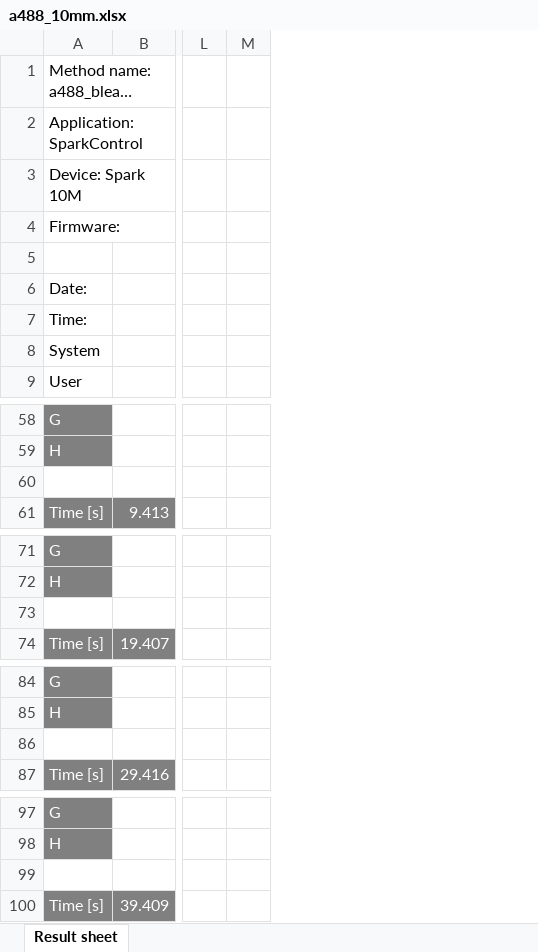
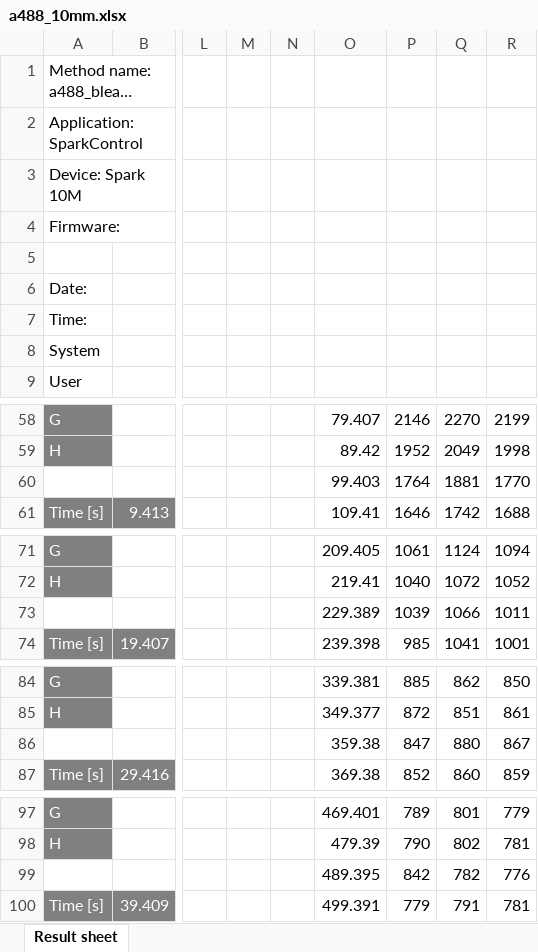
Before and after one commit to mdanderson03/SpectrePlex, an Excel workbook: experiments/Dye kinetics/8_11_22 dye kinetics/a488_10mm.xlsx, sheet Result sheet, drawn as a sheet; only a part is shown, gaps mark what is left out; long unchanged cells end in …; values as stored, in another font and other column widths than the file's, no borders; rows hold the shown columns only; the diff covers the shown part only; the diff names each change by its address in the sheet, - before the commit and + after, or states it on an @@ line.

```diff
--- a/experiments/Dye kinetics/8_11_22 dye kinetics/a488_10mm.xlsx (sheet Result sheet)
+++ b/experiments/Dye kinetics/8_11_22 dye kinetics/a488_10mm.xlsx (sheet Result sheet)
+column N, empty
+column O, rows 58-61: 79.407 | 89.42 | 99.403 | 109.41; rows 71-74: 209.405 | 219.41 | 229.389 | 239.398; rows 84-87: 339.381 | 349.377 | 359.38 | 369.38; rows 97-100: 469.401 | 479.39 | 489.395 | 499.391
+column P, rows 58-61: 2146 | 1952 | 1764 | 1646; rows 71-74: 1061 | 1040 | 1039 | 985; rows 84-87: 885 | 872 | 847 | 852; rows 97-100: 789 | 790 | 842 | 779
+column Q, rows 58-61: 2270 | 2049 | 1881 | 1742; rows 71-74: 1124 | 1072 | 1066 | 1041; rows 84-87: 862 | 851 | 880 | 860; rows 97-100: 801 | 802 | 782 | 791
+column R, rows 58-61: 2199 | 1998 | 1770 | 1688; rows 71-74: 1094 | 1052 | 1011 | 1001; rows 84-87: 850 | 861 | 867 | 859; rows 97-100: 779 | 781 | 776 | 781
-row 60: (empty)
+row 60:  |  |  |  |  | 99.403 | 1764 | 1881 | 1770
-row 73: (empty)
+row 73:  |  |  |  |  | 229.389 | 1039 | 1066 | 1011
-row 86: (empty)
+row 86:  |  |  |  |  | 359.38 | 847 | 880 | 867
-row 99: (empty)
+row 99:  |  |  |  |  | 489.395 | 842 | 782 | 776
```
Also changed, not shown: 40 edited cells elsewhere in this sheet, experiments/Dye kinetics/8_11_22 dye kinetics/a488_100um_2.xlsx, experiments/Dye kinetics/8_11_22 dye kinetics/a488_10um.xlsx, 7 other files.
